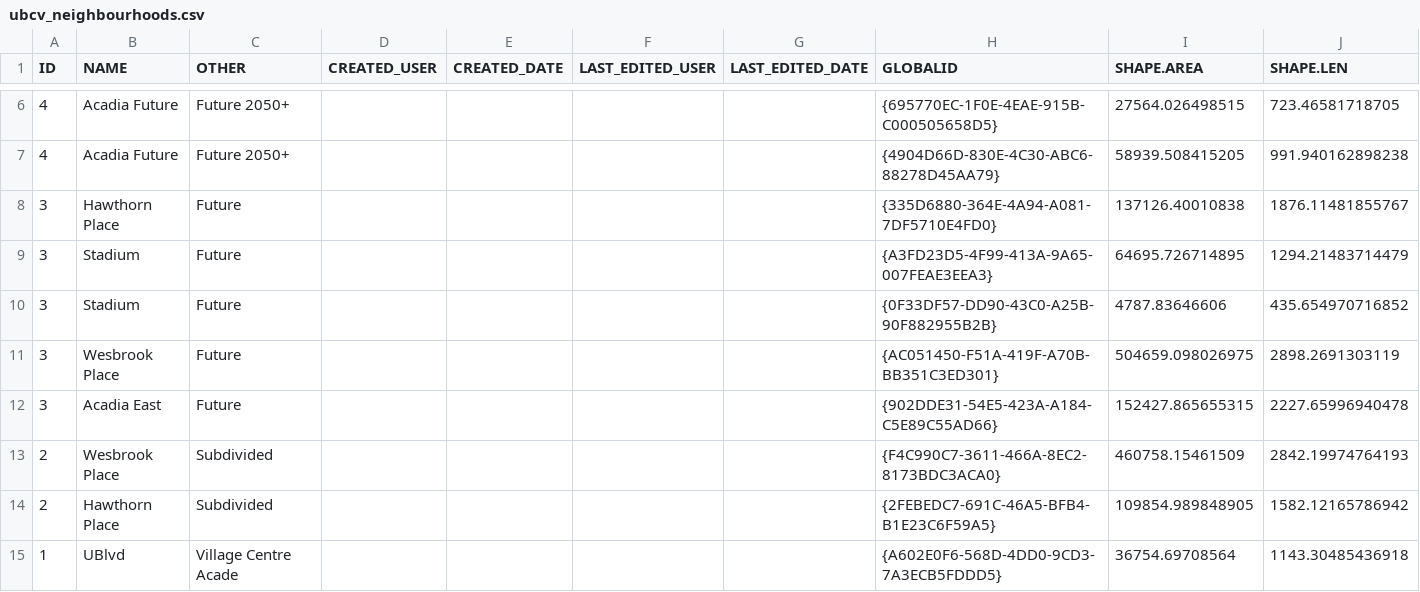
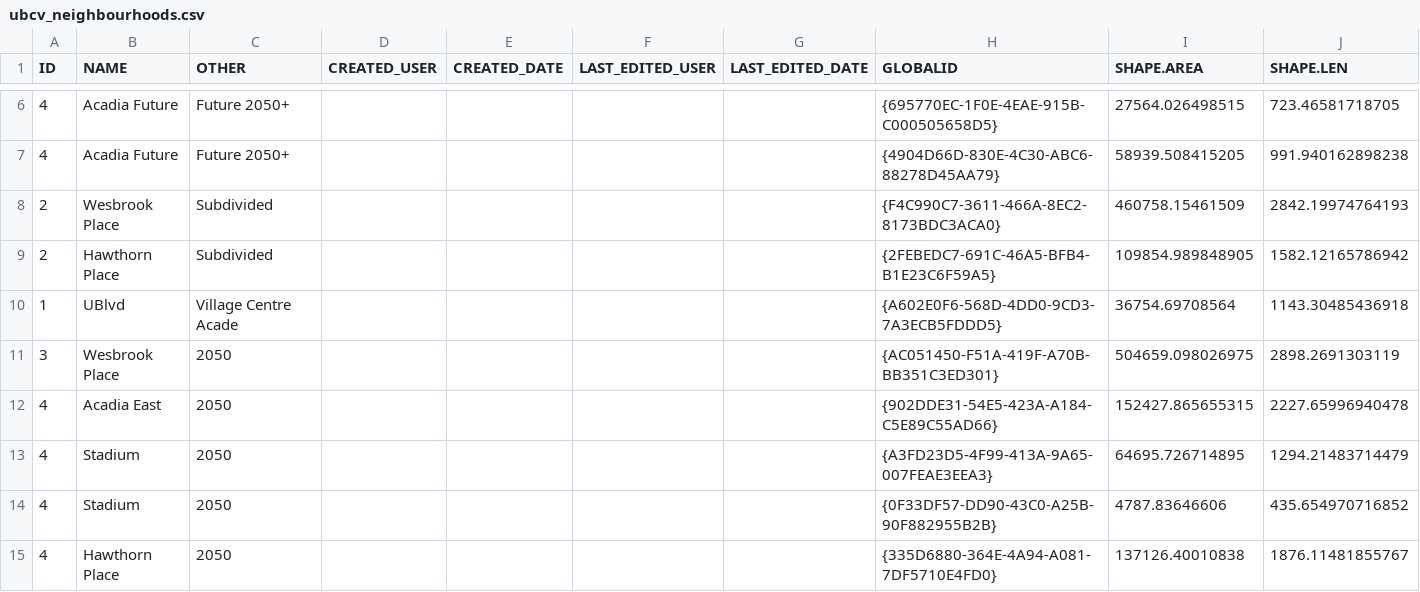
Before and after one commit to UBCGeodata/ubc-geospatial-opendata, a CSV file: ubcv/planning/csv/ubcv_neighbourhoods.csv, drawn as a sheet; only a part is shown, gaps mark what is left out; removed rows and columns are numbered as before the commit, all else as after; the diff names each change by its address in the sheet, - before the commit and + after, or states it on an @@ line.

```diff
--- a/ubcv/planning/csv/ubcv_neighbourhoods.csv
+++ b/ubcv/planning/csv/ubcv_neighbourhoods.csv
-row 8: 3 | Hawthorn Place | Future |  |  |  |  | {335D6880-364E-4A94-A081-7DF5710E4FD0} | 137126.40010838 | 1876.11481855767
-row 9: 3 | Stadium | Future |  |  |  |  | {A3FD23D5-4F99-413A-9A65-007FEAE3EEA3} | 64695.726714895 | 1294.21483714479
-row 10: 3 | Stadium | Future |  |  |  |  | {0F33DF57-DD90-43C0-A25B-90F882955B2B} | 4787.83646606 | 435.654970716852
-row 11: 3 | Wesbrook Place | Future |  |  |  |  | {AC051450-F51A-419F-A70B-BB351C3ED301} | 504659.098026975 | 2898.2691303119
-row 12: 3 | Acadia East | Future |  |  |  |  | {902DDE31-54E5-423A-A184-C5E89C55AD66} | 152427.865655315 | 2227.65996940478
+row 11: 3 | Wesbrook Place | 2050 |  |  |  |  | {AC051450-F51A-419F-A70B-BB351C3ED301} | 504659.098026975 | 2898.2691303119
+row 12: 4 | Acadia East | 2050 |  |  |  |  | {902DDE31-54E5-423A-A184-C5E89C55AD66} | 152427.865655315 | 2227.65996940478
+row 13: 4 | Stadium | 2050 |  |  |  |  | {A3FD23D5-4F99-413A-9A65-007FEAE3EEA3} | 64695.726714895 | 1294.21483714479
+row 14: 4 | Stadium | 2050 |  |  |  |  | {0F33DF57-DD90-43C0-A25B-90F882955B2B} | 4787.83646606 | 435.654970716852
+row 15: 4 | Hawthorn Place | 2050 |  |  |  |  | {335D6880-364E-4A94-A081-7DF5710E4FD0} | 137126.40010838 | 1876.11481855767
```
Also changed, not shown: ubcv/locations/csv/ubcv_buildings.csv, ubcv/locations/csv/ubcv_buildings_simple.csv, 5 other files.
